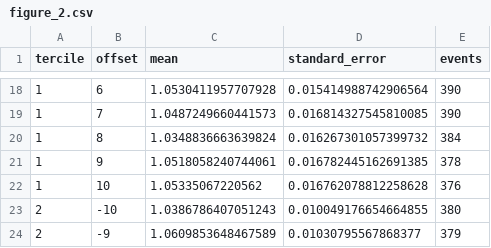
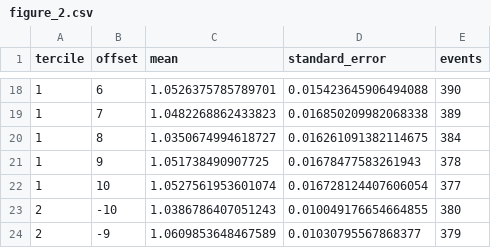
Before and after one commit to pramodathani/Research-Paper-Saurav-Agarwalla-Varma-Earnings-Options-Skew-India, a CSV file: results/main/figure_2.csv, drawn as a sheet; only a part is shown, gaps mark what is left out; the diff covers the shown part only.

```diff
--- a/results/main/figure_2.csv
+++ b/results/main/figure_2.csv
@@ -18,6 +18,6 @@ tercile,offset,mean,standard_error,events
-1,6,1.0530411957707928,0.015414988742906564,390
-1,7,1.0487249660441573,0.016814327545810085,390
-1,8,1.0348836663639824,0.016267301057399732,384
-1,9,1.0518058240744061,0.016782445162691385,378
-1,10,1.05335067220562,0.016762078812258628,376
+1,6,1.0526375785789701,0.015423645906494088,390
+1,7,1.0482268862433823,0.016850209982068338,389
+1,8,1.0350674994618727,0.016261091382114675,384
+1,9,1.051738490907725,0.01678477583261943,378
+1,10,1.0527561953601074,0.016728124407606054,377
 2,-10,1.0386786407051243,0.010049176654664855,380
```
Also changed, not shown: 2 added rows, 2 removed rows and 28 edited cells elsewhere in this file, results/main/dataset.csv, results/main/events.csv, 13 other files.
